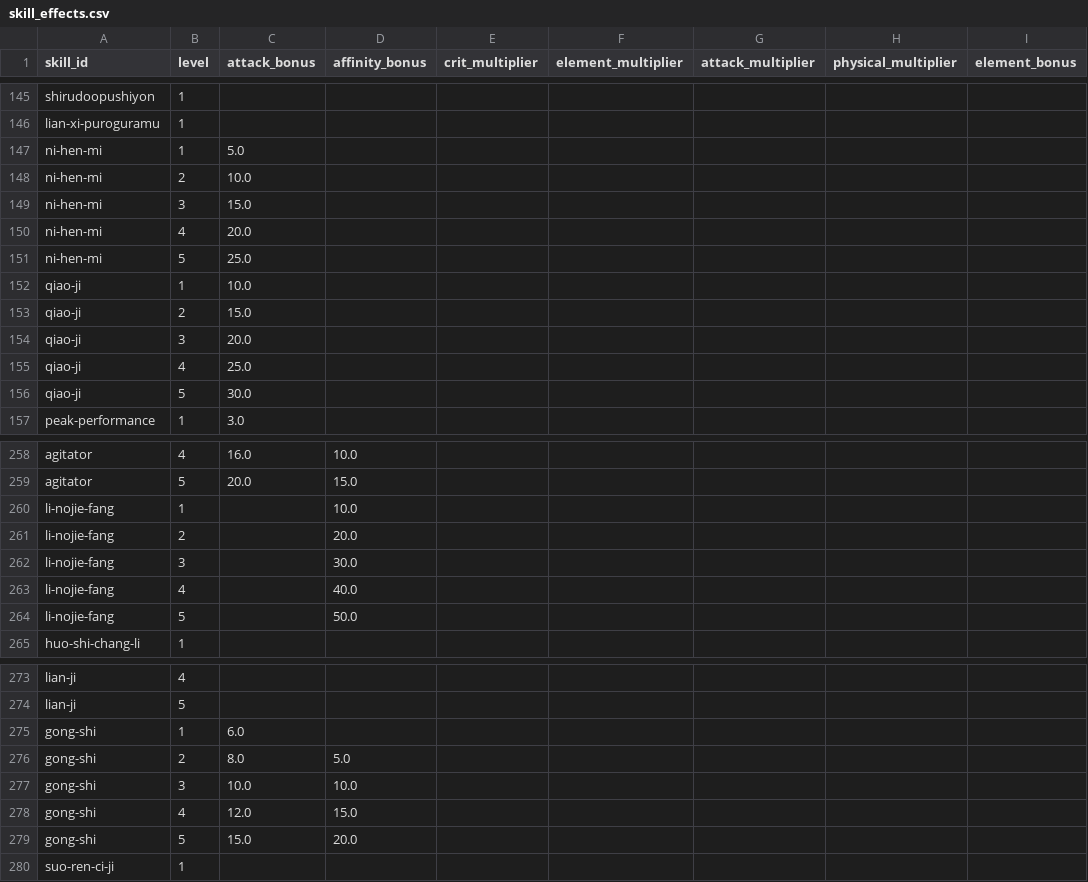
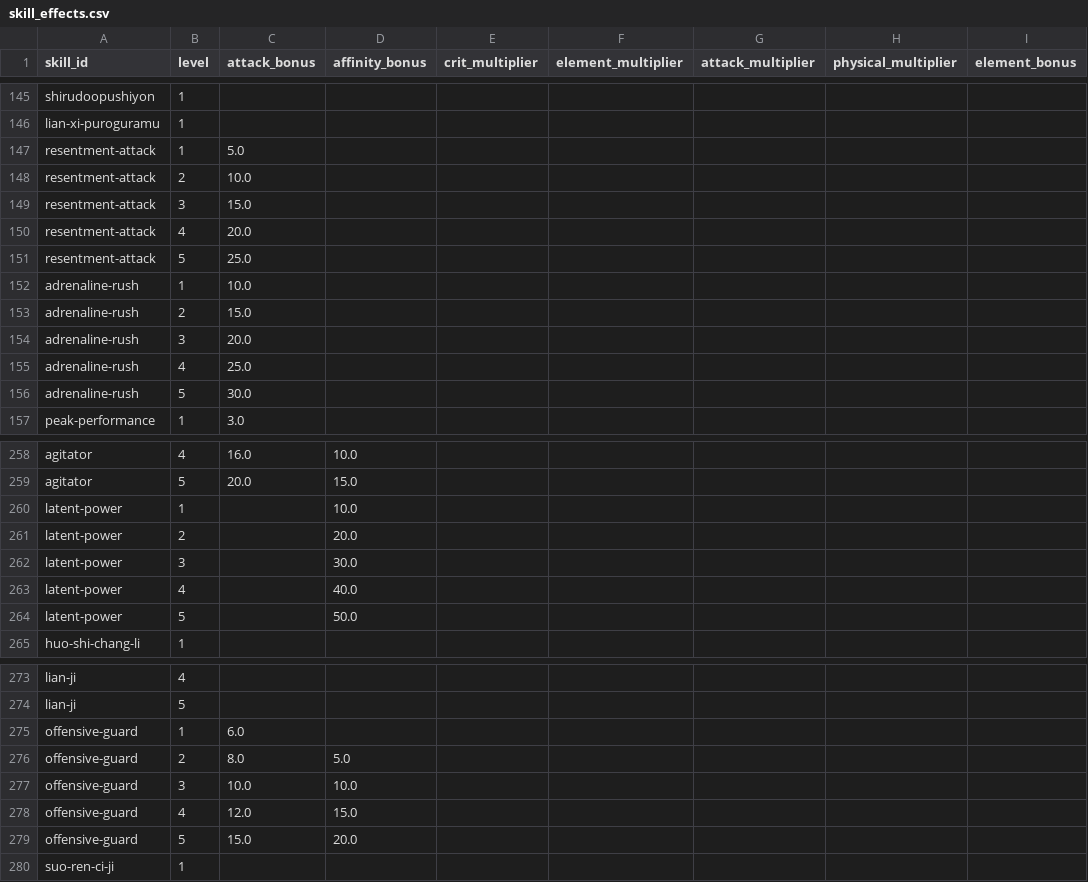
Before and after one commit to icecream-o/mhwilds_damage_calculator, a CSV file: data/skill_effects.csv, drawn as a sheet; only a part is shown, gaps mark what is left out; the diff covers the shown part only.

```diff
--- a/data/skill_effects.csv
+++ b/data/skill_effects.csv
@@ -146,12 +146,12 @@ shirudoopushiyon,1,,,,,,,
 lian-xi-puroguramu,1,,,,,,,
-ni-hen-mi,1,5.0,,,,,,
-ni-hen-mi,2,10.0,,,,,,
-ni-hen-mi,3,15.0,,,,,,
-ni-hen-mi,4,20.0,,,,,,
-ni-hen-mi,5,25.0,,,,,,
-qiao-ji,1,10.0,,,,,,
-qiao-ji,2,15.0,,,,,,
-qiao-ji,3,20.0,,,,,,
-qiao-ji,4,25.0,,,,,,
-qiao-ji,5,30.0,,,,,,
+resentment-attack,1,5.0,,,,,,
+resentment-attack,2,10.0,,,,,,
+resentment-attack,3,15.0,,,,,,
+resentment-attack,4,20.0,,,,,,
+resentment-attack,5,25.0,,,,,,
+adrenaline-rush,1,10.0,,,,,,
+adrenaline-rush,2,15.0,,,,,,
+adrenaline-rush,3,20.0,,,,,,
+adrenaline-rush,4,25.0,,,,,,
+adrenaline-rush,5,30.0,,,,,,
 peak-performance,1,3.0,,,,,,
@@ -259,7 +259,7 @@ agitator,4,16.0,10.0,,,,,
 agitator,5,20.0,15.0,,,,,
-li-nojie-fang,1,,10.0,,,,,
-li-nojie-fang,2,,20.0,,,,,
-li-nojie-fang,3,,30.0,,,,,
-li-nojie-fang,4,,40.0,,,,,
-li-nojie-fang,5,,50.0,,,,,
+latent-power,1,,10.0,,,,,
+latent-power,2,,20.0,,,,,
+latent-power,3,,30.0,,,,,
+latent-power,4,,40.0,,,,,
+latent-power,5,,50.0,,,,,
 huo-shi-chang-li,1,,,,,,,
@@ -274,7 +274,7 @@ lian-ji,4,,,,,,,
 lian-ji,5,,,,,,,
-gong-shi,1,6.0,,,,,,
-gong-shi,2,8.0,5.0,,,,,
-gong-shi,3,10.0,10.0,,,,,
-gong-shi,4,12.0,15.0,,,,,
-gong-shi,5,15.0,20.0,,,,,
+offensive-guard,1,6.0,,,,,,
+offensive-guard,2,8.0,5.0,,,,,
+offensive-guard,3,10.0,10.0,,,,,
+offensive-guard,4,12.0,15.0,,,,,
+offensive-guard,5,15.0,20.0,,,,,
 suo-ren-ci-ji,1,,,,,,,
```
Also changed, not shown: 24 edited cells elsewhere in this file, data/skills.csv, 4 other files.
